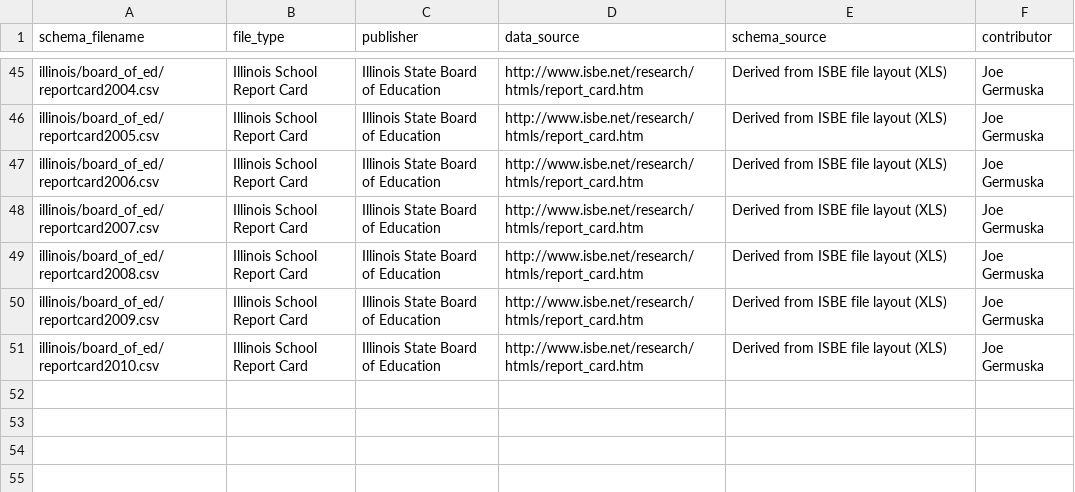
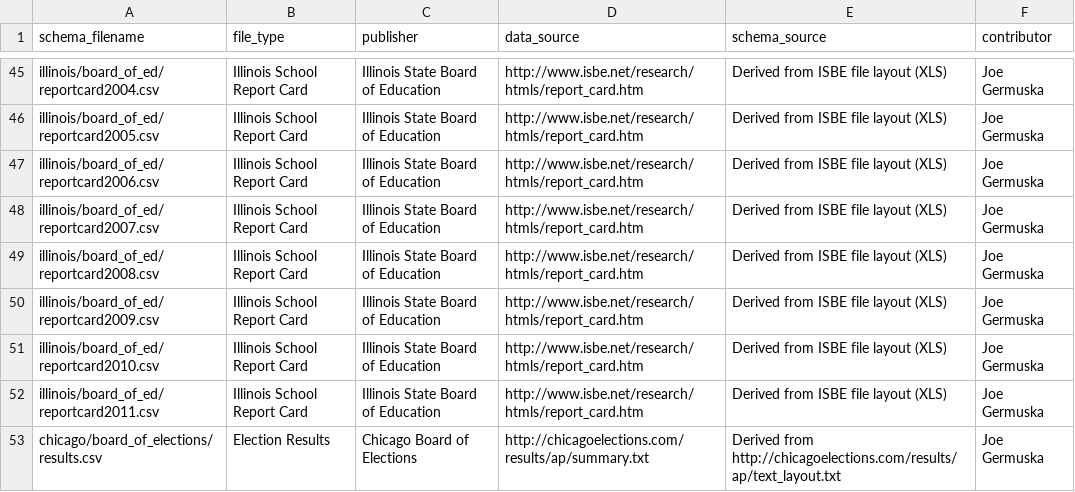
Before and after one commit to wireservice/ffs, a CSV file: index.csv, drawn as a sheet; only a part is shown, gaps mark what is left out.

Commit message:
add rows for my two latest schemas

```diff
--- a/index.csv
+++ b/index.csv
@@ -51 +51,3 @@ illinois/board_of_ed/reportcard2009.csv,Illinois School Report Card,Illinois Sta
 illinois/board_of_ed/reportcard2010.csv,Illinois School Report Card,Illinois State Board of Education,http://www.isbe.net/research/htmls/report_card.htm,Derived from ISBE file layout (XLS),Joe Germuska
+illinois/board_of_ed/reportcard2011.csv,Illinois School Report Card,Illinois State Board of Education,http://www.isbe.net/research/htmls/report_card.htm,Derived from ISBE file layout (XLS),Joe Germuska
+chicago/board_of_elections/results.csv,Election Results,Chicago Board of Elections,http://chicagoelections.com/results/ap/summary.txt,Derived from http://chicagoelections.com/results/ap/text_layout.txt,Joe Germuska
```
